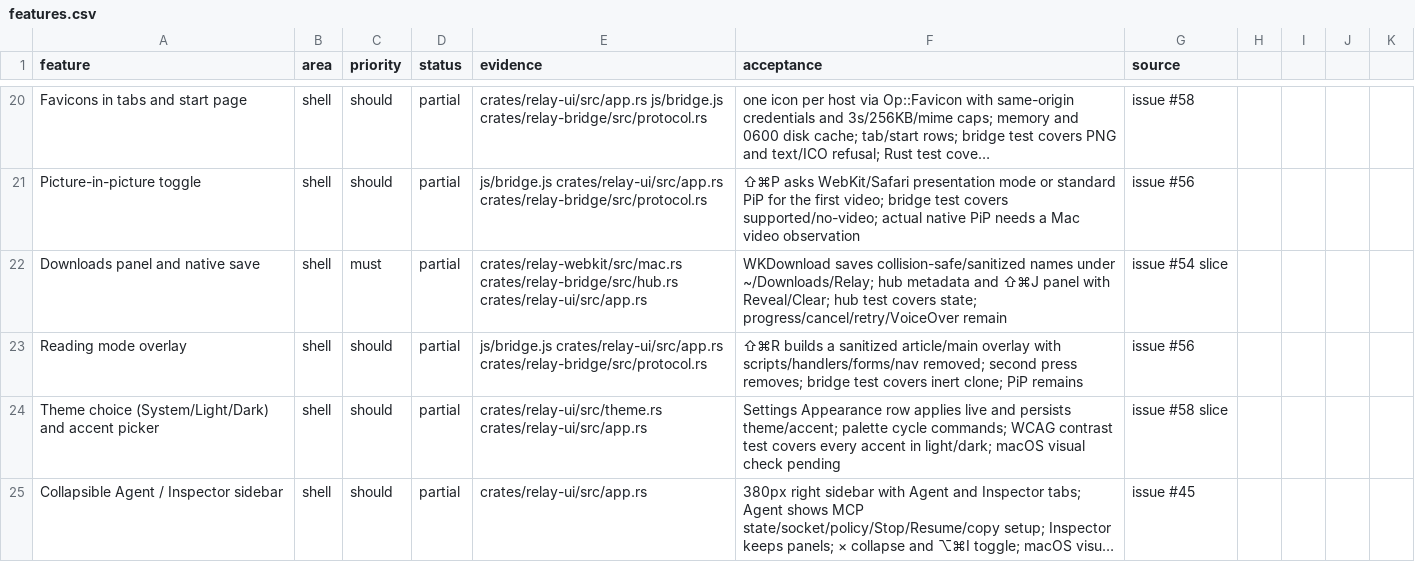
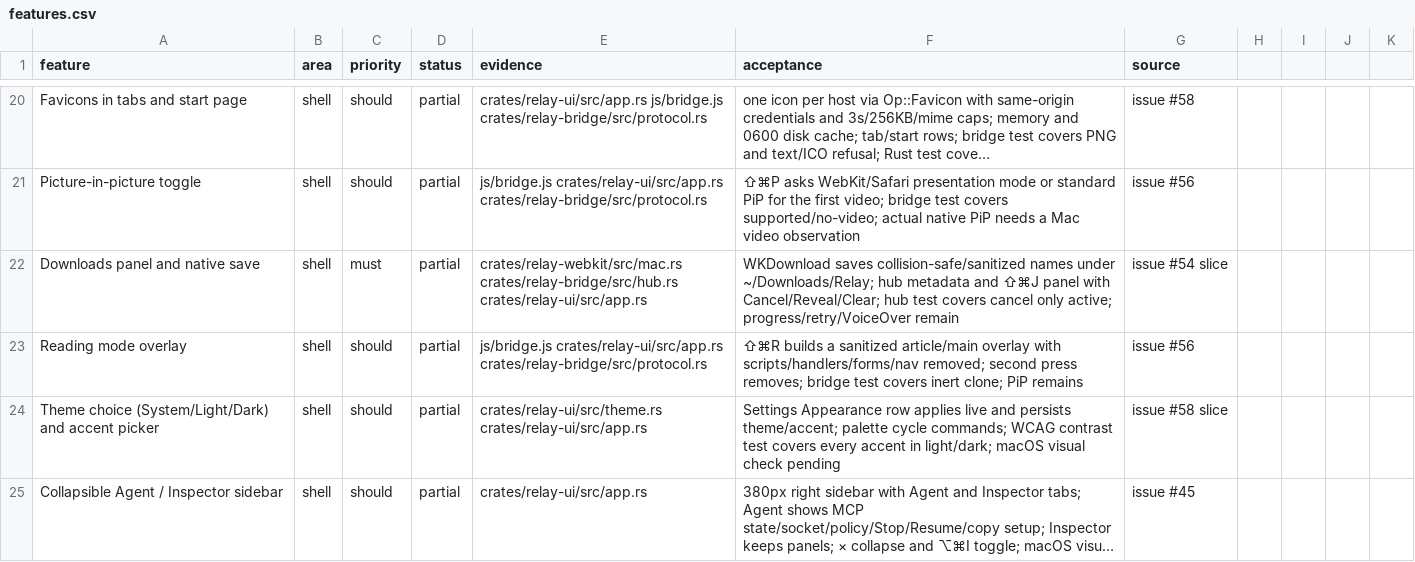
Before and after one commit to TomSzenessy/RelayBrowser, a CSV file: docs/product/features.csv, drawn as a sheet; only a part is shown, gaps mark what is left out; long unchanged cells end in …; the diff names each change by its address in the sheet, - before the commit and + after, or states it on an @@ line.

Commit message:
feat(downloads): cancel a running WebKit download (#121)
Downloads now record the owning tab, expose Cancel only while Downloading, and send CancelDownload through the browser channel. macOS retains the WKDownload in its handler and calls cancel; the hub marks the row immediately. Finished rows stay Done. Hub test covers the state rule.

Fixes #120

Docs-Reviewed: docs/product/research.md the feature row change does not alter the research conclusions
Docs-Reviewed: docs/design.md the command table is unchanged; only the Downloads panel adds a Cancel action

Co-authored-by: dsh <dsh@localhost>

```diff
--- a/docs/product/features.csv
+++ b/docs/product/features.csv
-F22 (acceptance): …panel with Reveal/Clear; hub test covers state; progress/cancel/retry/VoiceOver remain
+F22 (acceptance): …panel with Cancel/Reveal/Clear; hub test covers cancel only active; progress/retry/VoiceOver remain
```
Also changed, not shown: 7 other files.
